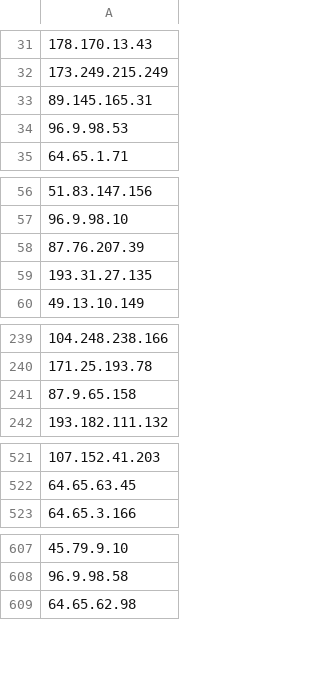
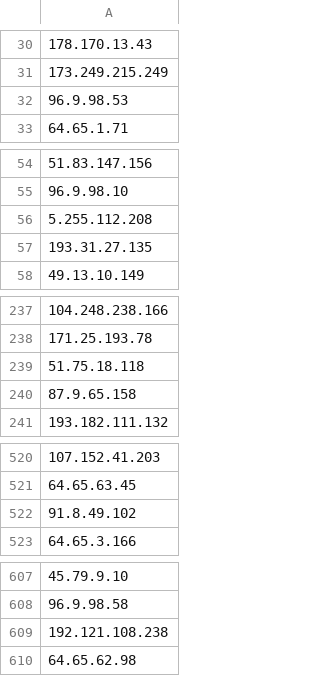
Before and after one commit to PeeBee66/Updated_TOR_Nodes, a CSV file: tor_nodes_IP_only.csv, drawn as a sheet; only a part is shown, gaps mark what is left out; removed rows and columns are numbered as before the commit, all else as after; the diff covers the shown part only; the diff names each change by its address in the sheet, - before the commit and + after, or states it on an @@ line.

```diff
--- a/tor_nodes_IP_only.csv
+++ b/tor_nodes_IP_only.csv
-row 33: 89.145.165.31
-A56: 87.76.207.39
+A56: 5.255.112.208
+row 239: 51.75.18.118
+row 522: 91.8.49.102
+row 609: 192.121.108.238
```
Also changed, not shown: 37 added rows, 35 removed rows, 1 moved row and 3 edited cells elsewhere in this file.
